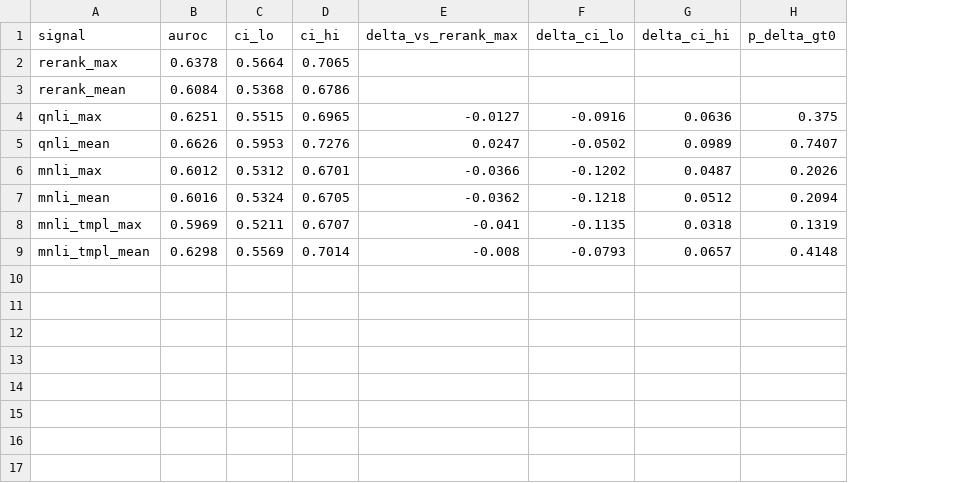
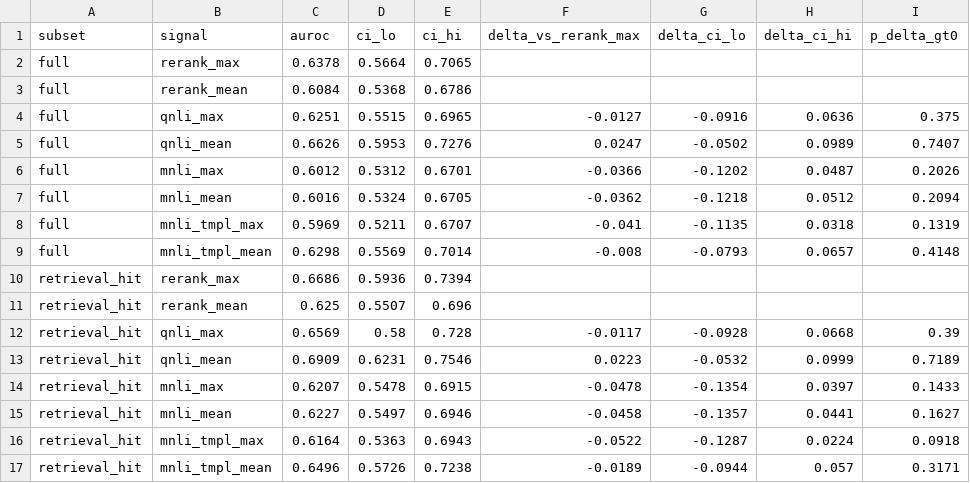
Before and after one commit to ysb2152/finetune-tradeoffs-eval, a CSV file: reports/phase3_answerability_auroc.csv, drawn as a sheet; the diff names each change by its address in the sheet, - before the commit and + after, or states it on an @@ line.

```diff
--- a/reports/phase3_answerability_auroc.csv
+++ b/reports/phase3_answerability_auroc.csv
+column A (subset), rows 2-9: all full
+row 10: retrieval_hit | rerank_max | 0.6686 | 0.5936 | 0.7394
+row 11: retrieval_hit | rerank_mean | 0.625 | 0.5507 | 0.696
+row 12: retrieval_hit | qnli_max | 0.6569 | 0.58 | 0.728 | -0.0117 | -0.0928 | 0.0668 | 0.39
+row 13: retrieval_hit | qnli_mean | 0.6909 | 0.6231 | 0.7546 | 0.0223 | -0.0532 | 0.0999 | 0.7189
+row 14: retrieval_hit | mnli_max | 0.6207 | 0.5478 | 0.6915 | -0.0478 | -0.1354 | 0.0397 | 0.1433
+row 15: retrieval_hit | mnli_mean | 0.6227 | 0.5497 | 0.6946 | -0.0458 | -0.1357 | 0.0441 | 0.1627
+row 16: retrieval_hit | mnli_tmpl_max | 0.6164 | 0.5363 | 0.6943 | -0.0522 | -0.1287 | 0.0224 | 0.0918
+row 17: retrieval_hit | mnli_tmpl_mean | 0.6496 | 0.5726 | 0.7238 | -0.0189 | -0.0944 | 0.057 | 0.3171
```
Also changed, not shown: 8 other files.
